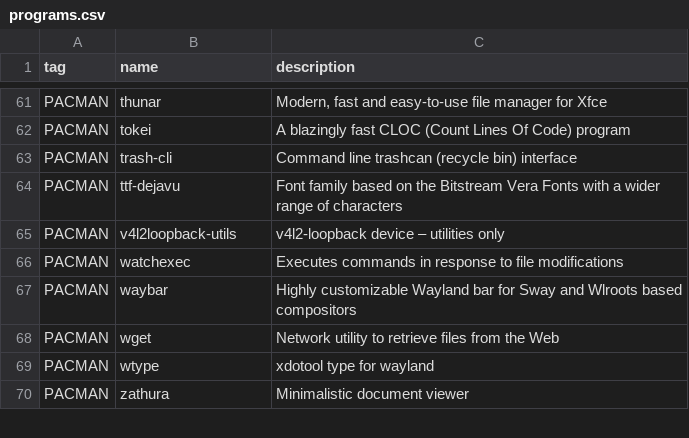
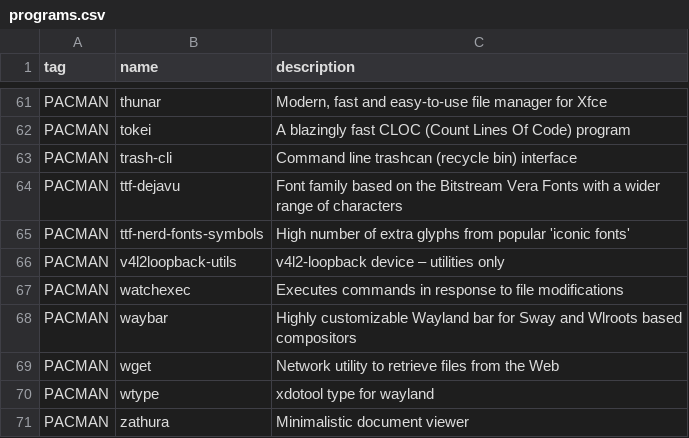
Before and after one commit to oniani/dot, a CSV file: programs.csv, drawn as a sheet; only a part is shown, gaps mark what is left out; the diff names each change by its address in the sheet, - before the commit and + after, or states it on an @@ line.

```diff
--- a/programs.csv
+++ b/programs.csv
+row 65: PACMAN | ttf-nerd-fonts-symbols | High number of extra glyphs from popular 'iconic fonts'
```
Also changed, not shown: 1 other file.
